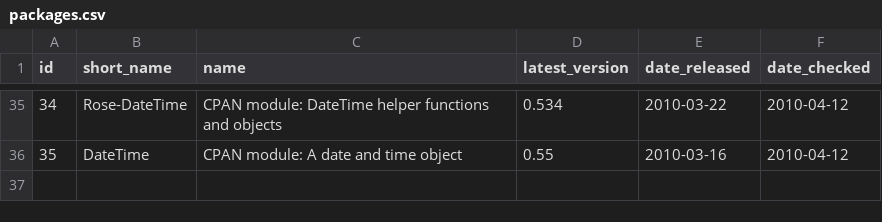
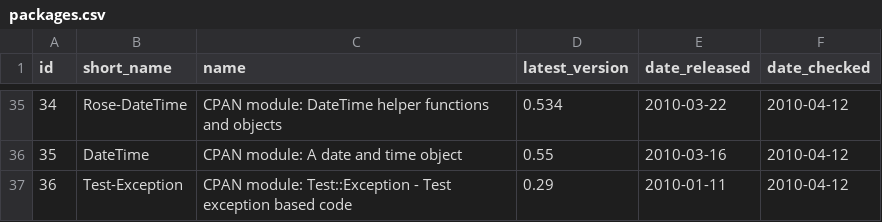
Before and after one commit to troywill/shilohSchema, a CSV file: 2010_spring/csv/packages.csv, drawn as a sheet; only a part is shown, gaps mark what is left out; the diff names each change by its address in the sheet, - before the commit and + after, or states it on an @@ line.

Commit message:
modified:   latest_tarball.csv

```diff
--- a/2010_spring/csv/packages.csv
+++ b/2010_spring/csv/packages.csv
+row 37: 36 | Test-Exception | CPAN module: Test::Exception - Test exception based code | 0.29 | 2010-01-11 | 2010-04-12
```
Also changed, not shown: 2010_spring/csv/latest_tarball.csv, 2010_spring/csv/stowballs.csv, 1 other file.
